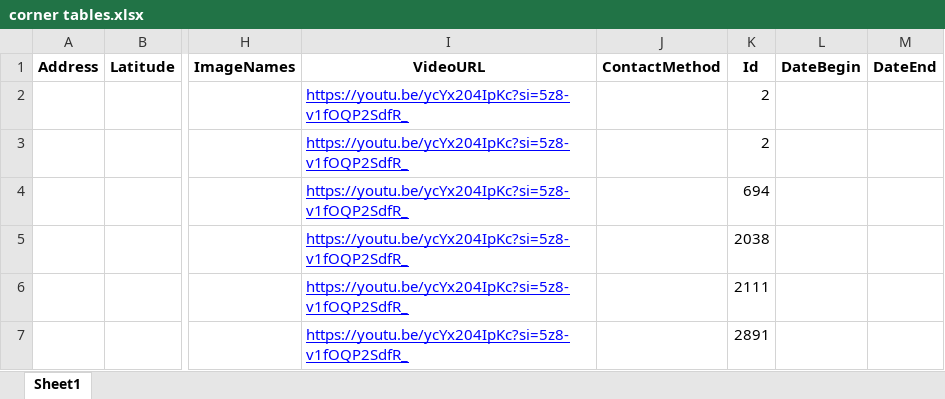
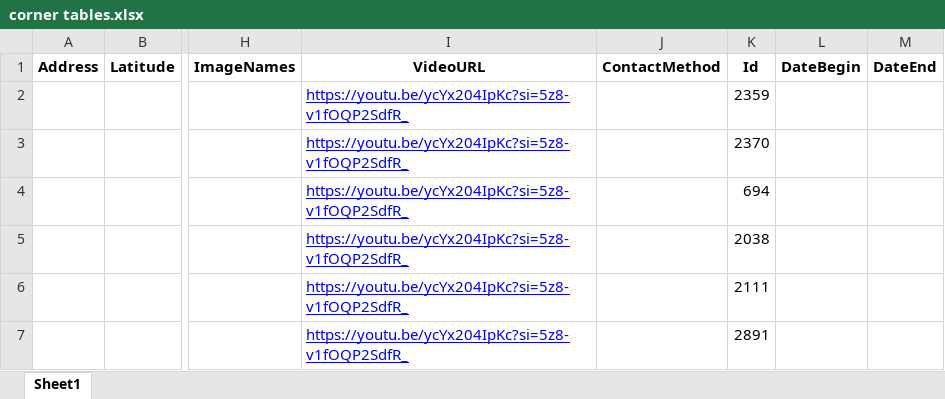
Before and after one commit to vlad615/Tabels, an Excel workbook: make_xl/data_xl/corner tables.xlsx, sheet Sheet1, drawn as a sheet; only a part is shown, gaps mark what is left out; values as stored, in another font and other column widths than the file's, no borders; the diff names each change by its address in the sheet, - before the commit and + after, or states it on an @@ line.

```diff
--- a/make_xl/data_xl/corner tables.xlsx (sheet Sheet1)
+++ b/make_xl/data_xl/corner tables.xlsx (sheet Sheet1)
-K2 (Id): 2
+K2 (Id): 2359
-K3 (Id): 2
+K3 (Id): 2370
```
Also changed, not shown: make_xl/data_xl/closet.xlsx, make_xl/data_xl/comp armchair.xlsx, 8 other files.
